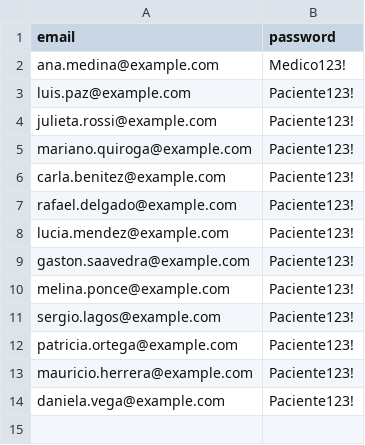
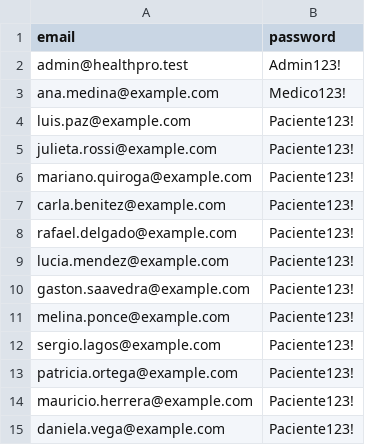
Before and after one commit to iFrannco/health_proyect, a CSV file: docs/usuarios-credenciales.csv, drawn as a sheet.

```diff
--- a/docs/usuarios-credenciales.csv
+++ b/docs/usuarios-credenciales.csv
@@ -1,2 +1,3 @@
 email,password
+admin@healthpro.test,Admin123!
 ana.medina@example.com,Medico123!
```
Also changed, not shown: 9 other files.
